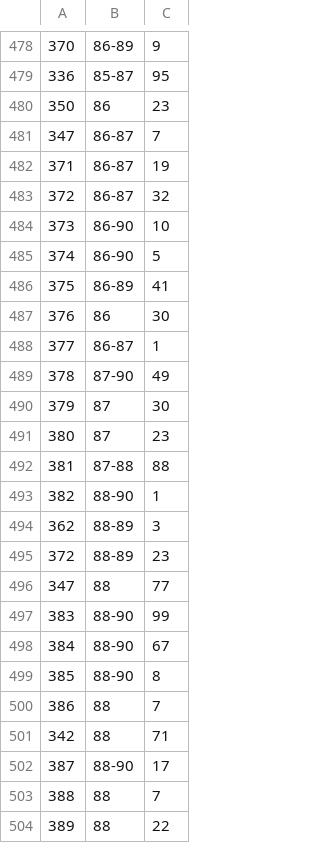
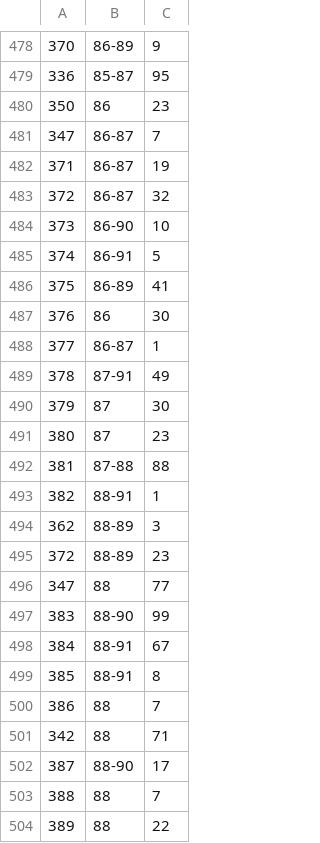
Before and after one commit to asalamon74/melda-info, a CSV file: mezszam/shirts.csv, drawn as a sheet; only a part is shown, gaps mark what is left out; the diff covers the shown part only.

```diff
--- a/mezszam/shirts.csv
+++ b/mezszam/shirts.csv
@@ -484,3 +484,3 @@
 373,86-90,10
-374,86-90,5
+374,86-91,5
 375,86-89,41
@@ -488,3 +488,3 @@
 377,86-87,1
-378,87-90,49
+378,87-91,49
 379,87,30
@@ -492,3 +492,3 @@
 381,87-88,88
-382,88-90,1
+382,88-91,1
 362,88-89,3
@@ -497,4 +497,4 @@
 383,88-90,99
-384,88-90,67
-385,88-90,8
+384,88-91,67
+385,88-91,8
 386,88,7
```
Also changed, not shown: 4 added rows and 10 edited cells elsewhere in this file, mezszam/players.csv, mezszam/seasons.csv.
